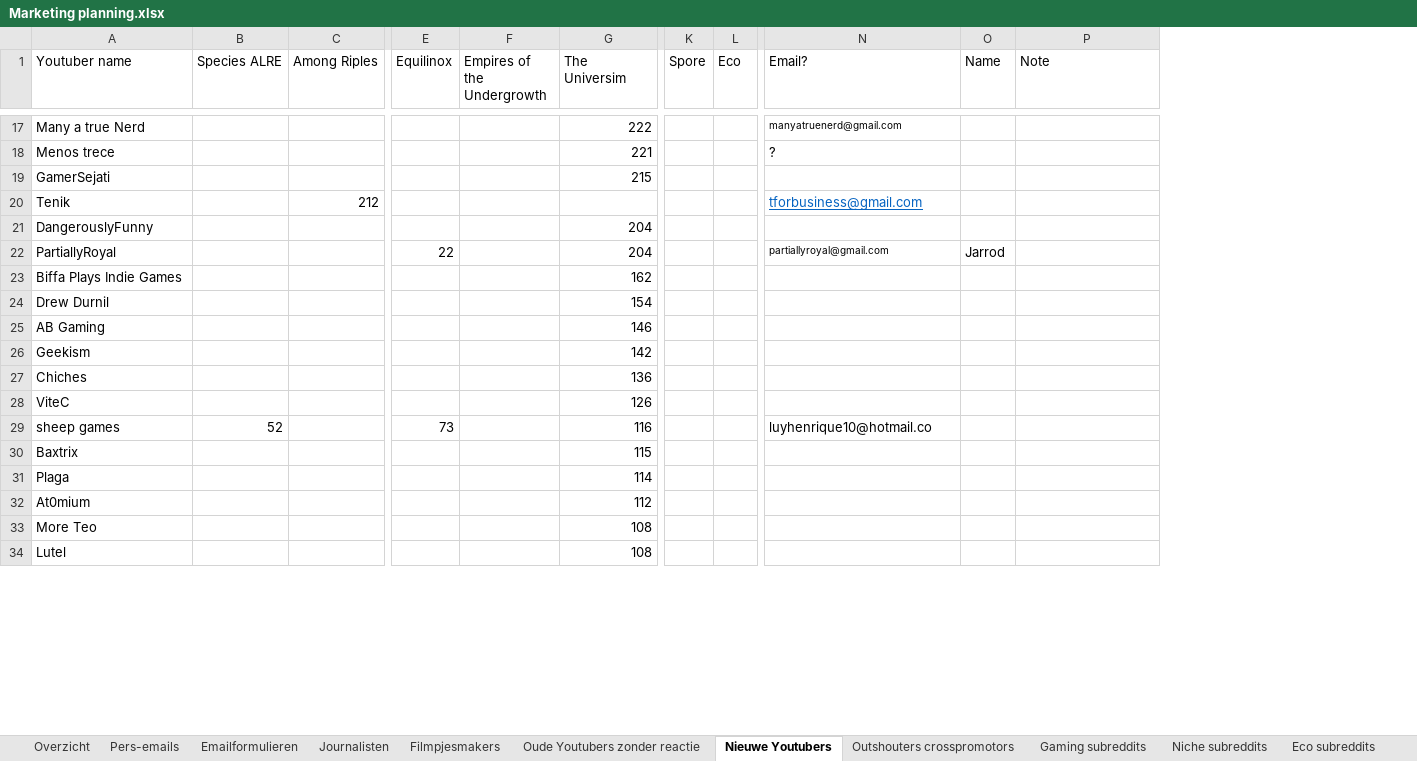
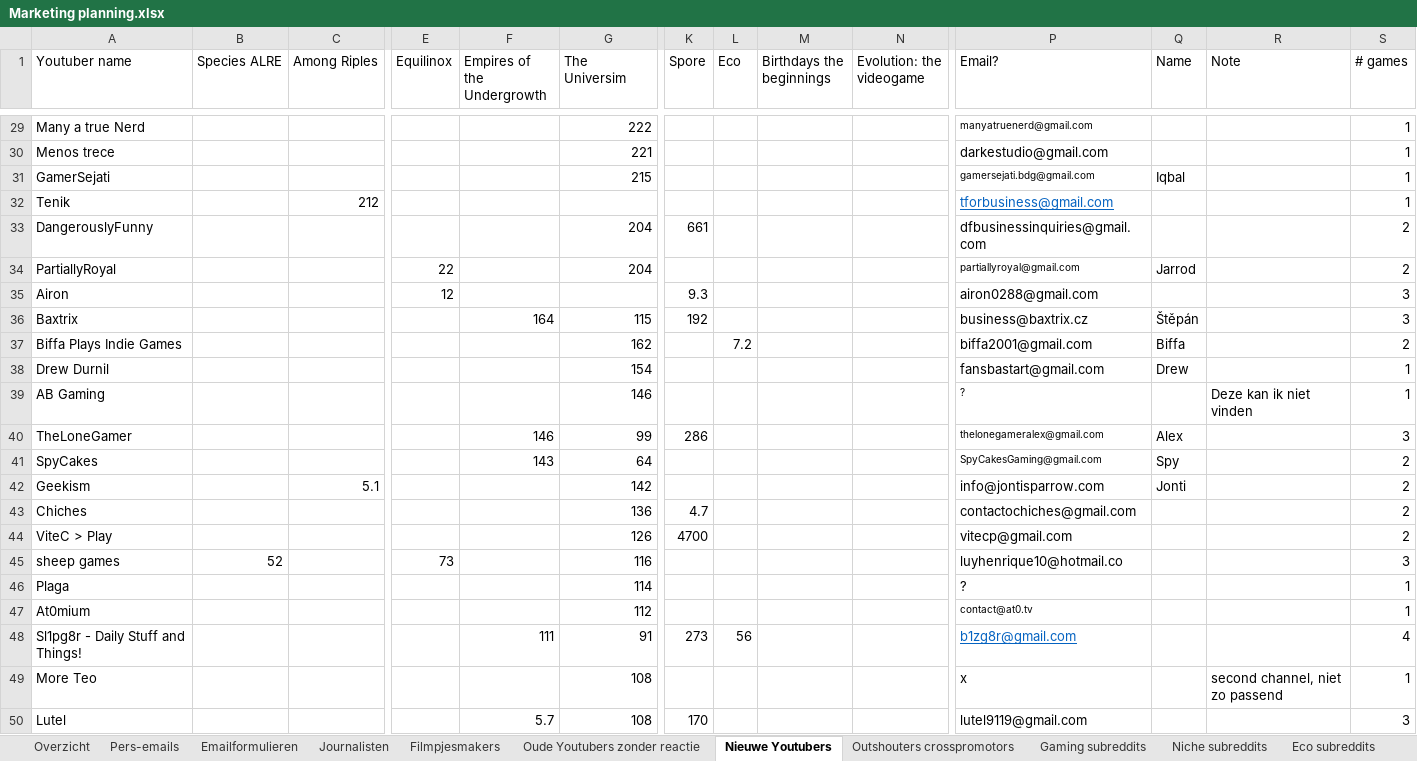
Before and after one commit to Woseseltops/thesapling-website, an Excel workbook: Marketing planning.xlsx, sheet Nieuwe Youtubers, drawn as a sheet; only a part is shown, gaps mark what is left out; values as stored, in another font and other column widths than the file's, no borders; removed rows and columns are numbered as before the commit, all else as after; rows hold the shown columns only; the diff covers the shown part only; the diff names each change by its address in the sheet, - before the commit and + after, or states it on an @@ line.

Commit message:
Added more email addresses

```diff
--- a/Marketing planning.xlsx (sheet Nieuwe Youtubers)
+++ b/Marketing planning.xlsx (sheet Nieuwe Youtubers)
+column M (Birthdays the beginnings), empty
+column N (Evolution: the videogame), empty
+column S (# games), rows 29-34: 1 | 1 | 1 | 1 | 2 | 2; rows 37-39: 2 | 1 | 1; rows 42-43: 2 | 2; rows 45-47: 3 | 1 | 1; rows 49-50: 1 | 3
-P30 (Email?): ?
+P30 (Email?): darkestudio@gmail.com
-P31 (Email?): (empty)
+P31 (Email?): gamersejati.bdg@gmail.com
-Q31 (Name): (empty)
+Q31 (Name): Iqbal
-K33 (Spore): (empty)
+K33 (Spore): 661
-P33 (Email?): (empty)
+P33 (Email?): dfbusinessinquiries@gmail.com
+row 35: Airon |  |  | 12 |  |  | 9.3 |  |  |  | airon0288@gmail.com |  |  | 3
+row 36: Baxtrix |  |  |  | 164 | 115 | 192 |  |  |  | business@baxtrix.cz | Štěpán |  | 3
-L37 (Eco): (empty)
+L37 (Eco): 7.2
-P37 (Email?): (empty)
+P37 (Email?): biffa2001@gmail.com
-Q37 (Name): (empty)
+Q37 (Name): Biffa
-P38 (Email?): (empty)
+P38 (Email?): fansbastart@gmail.com
-Q38 (Name): (empty)
+Q38 (Name): Drew
-P39 (Email?): (empty)
+P39 (Email?): ?
-R39 (Note): (empty)
+R39 (Note): Deze kan ik niet vinden
+row 40: TheLoneGamer |  |  |  | 146 | 99 | 286 |  |  |  | thelonegameralex@gmail.com | Alex |  | 3
+row 41: SpyCakes |  |  |  | 143 | 64 |  |  |  |  | SpyCakesGaming@gmail.com | Spy |  | 2
-C42 (Among Riples): (empty)
+C42 (Among Riples): 5.1
-P42 (Email?): (empty)
+P42 (Email?): info@jontisparrow.com
-Q42 (Name): (empty)
+Q42 (Name): Jonti
-K43 (Spore): (empty)
+K43 (Spore): 4.7
-P43 (Email?): (empty)
+P43 (Email?): contactochiches@gmail.com
-row 28: ViteC |  |  |  |  | 126
+row 44: ViteC > Play |  |  |  |  | 126 | 4700 |  |  |  | vitecp@gmail.com |  |  | 2
-row 30: Baxtrix |  |  |  |  | 115
-P46 (Email?): (empty)
+P46 (Email?): ?
-P47 (Email?): (empty)
+P47 (Email?): contact@at0.tv
+row 48: Sl1pg8r - Daily Stuff and Things! |  |  |  | 111 | 91 | 273 | 56 |  |  | b1zg8r@gmail.com |  |  | 4
-P49 (Email?): (empty)
+P49 (Email?): x
-R49 (Note): (empty)
+R49 (Note): second channel, niet zo passend
-F50 (Empires of the Undergrowth): (empty)
+F50 (Empires of the Undergrowth): 5.7
-K50 (Spore): (empty)
+K50 (Spore): 170
-P50 (Email?): (empty)
+P50 (Email?): lutel9119@gmail.com
```
Also changed, not shown: 101 added rows, 102 removed rows, 2 moved rows and 137 edited cells elsewhere in this sheet, sheet Oude Youtubers zonder reactie, formulas that keep their value.
